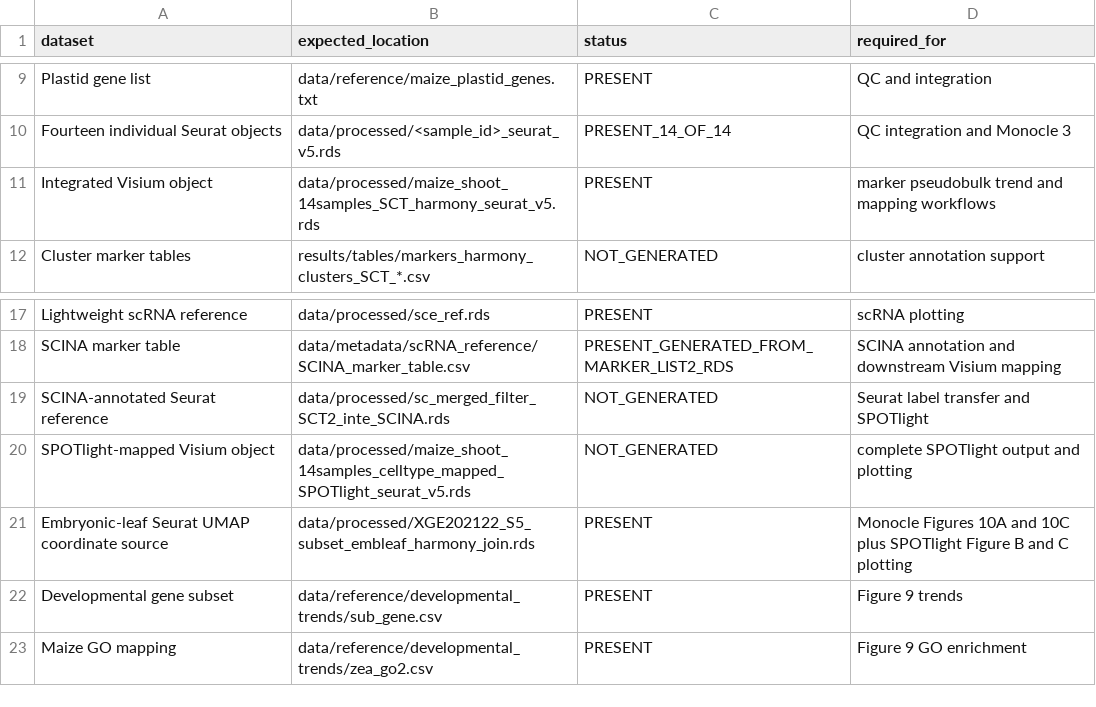
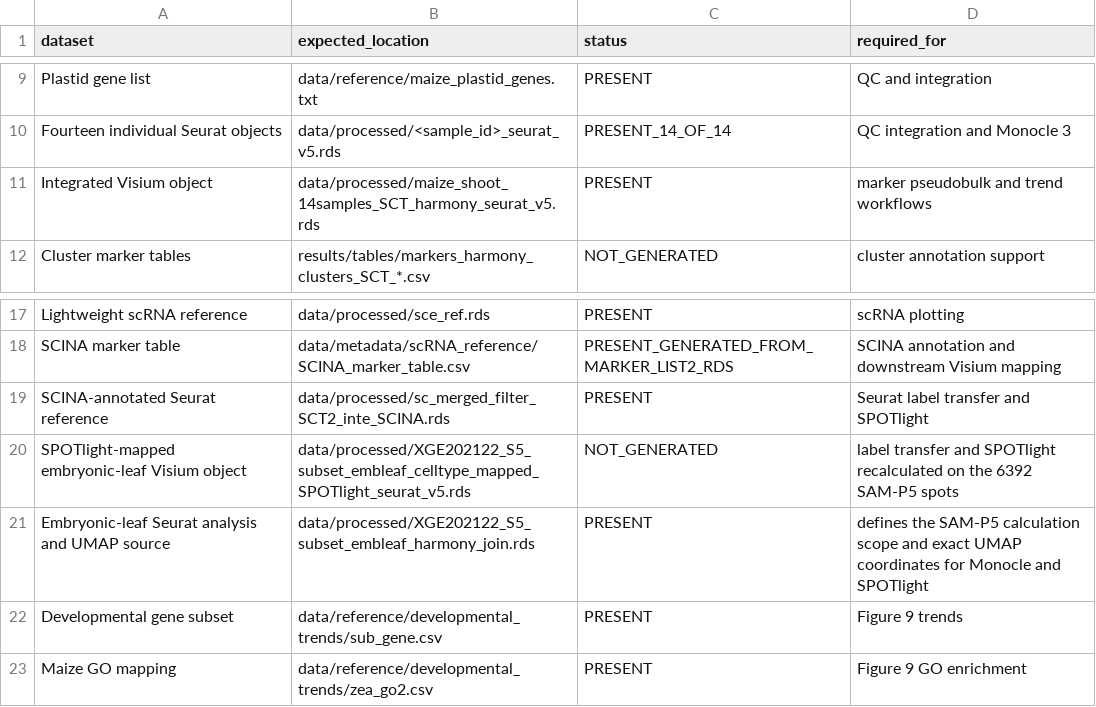
Before and after one commit to bomacchih/maize_shoot_data_process_v2, a CSV file: data/dataset_inventory.csv, drawn as a sheet; only a part is shown, gaps mark what is left out.

```diff
--- a/data/dataset_inventory.csv
+++ b/data/dataset_inventory.csv
@@ -10,3 +10,3 @@ Plastid gene list,data/reference/maize_plastid_genes.txt,PRESENT,QC and integrat
 Fourteen individual Seurat objects,data/processed/<sample_id>_seurat_v5.rds,PRESENT_14_OF_14,QC integration and Monocle 3
-Integrated Visium object,data/processed/maize_shoot_14samples_SCT_harmony_seurat_v5.rds,PRESENT,marker pseudobulk trend and mapping workflows
+Integrated Visium object,data/processed/maize_shoot_14samples_SCT_harmony_seurat_v5.rds,PRESENT,marker pseudobulk and trend workflows
 Cluster marker tables,results/tables/markers_harmony_clusters_SCT_*.csv,NOT_GENERATED,cluster annotation support
@@ -18,5 +18,5 @@ Lightweight scRNA reference,data/processed/sce_ref.rds,PRESENT,scRNA plotting
 SCINA marker table,data/metadata/scRNA_reference/SCINA_marker_table.csv,PRESENT_GENERATED_FROM_MARKER_LIST2_RDS,SCINA annotation and downstream Visium mapping
-SCINA-annotated Seurat reference,data/processed/sc_merged_filter_SCT2_inte_SCINA.rds,NOT_GENERATED,Seurat label transfer and SPOTlight
-SPOTlight-mapped Visium object,data/processed/maize_shoot_14samples_celltype_mapped_SPOTlight_seurat_v5.rds,NOT_GENERATED,complete SPOTlight output and plotting
-Embryonic-leaf Seurat UMAP coordinate source,data/processed/XGE202122_S5_subset_embleaf_harmony_join.rds,PRESENT,Monocle Figures 10A and 10C plus SPOTlight Figure B and C plotting
+SCINA-annotated Seurat reference,data/processed/sc_merged_filter_SCT2_inte_SCINA.rds,PRESENT,Seurat label transfer and SPOTlight
+SPOTlight-mapped embryonic-leaf Visium object,data/processed/XGE202122_S5_subset_embleaf_celltype_mapped_SPOTlight_seurat_v5.rds,NOT_GENERATED,label transfer and SPOTlight recalculated on the 6392 SAM-P5 spots
+Embryonic-leaf Seurat analysis and UMAP source,data/processed/XGE202122_S5_subset_embleaf_harmony_join.rds,PRESENT,defines the SAM-P5 calculation scope and exact UMAP coordinates for Monocle and SPOTlight
 Developmental gene subset,data/reference/developmental_trends/sub_gene.csv,PRESENT,Figure 9 trends
```
Also changed, not shown: results/tables/12_scRNA_Visium_mapping/SPOTlight_scRNA_HVGs.csv, results/tables/12_scRNA_Visium_mapping/SPOTlight_scRNA_marker_table.csv, 27 other files.
